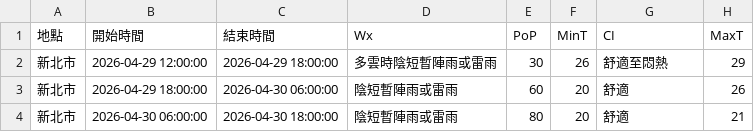
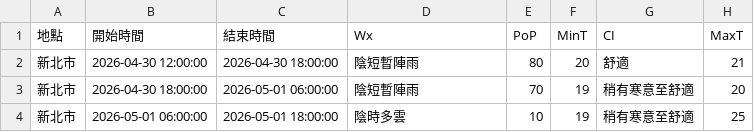
Before and after one commit to oao030oao/1111518-mid, a CSV file: api.csv, drawn as a sheet.

```diff
--- a/api.csv
+++ b/api.csv
@@ -1,4 +1,4 @@
 地點,開始時間,結束時間,Wx,PoP,MinT,CI,MaxT
-新北市,2026-04-29 12:00:00,2026-04-29 18:00:00,多雲時陰短暫陣雨或雷雨,30,26,舒適至悶熱,29
-新北市,2026-04-29 18:00:00,2026-04-30 06:00:00,陰短暫陣雨或雷雨,60,20,舒適,26
-新北市,2026-04-30 06:00:00,2026-04-30 18:00:00,陰短暫陣雨或雷雨,80,20,舒適,21
+新北市,2026-04-30 12:00:00,2026-04-30 18:00:00,陰短暫陣雨,80,20,舒適,21
+新北市,2026-04-30 18:00:00,2026-05-01 06:00:00,陰短暫陣雨,70,19,稍有寒意至舒適,20
+新北市,2026-05-01 06:00:00,2026-05-01 18:00:00,陰時多雲,10,19,稍有寒意至舒適,25
```
